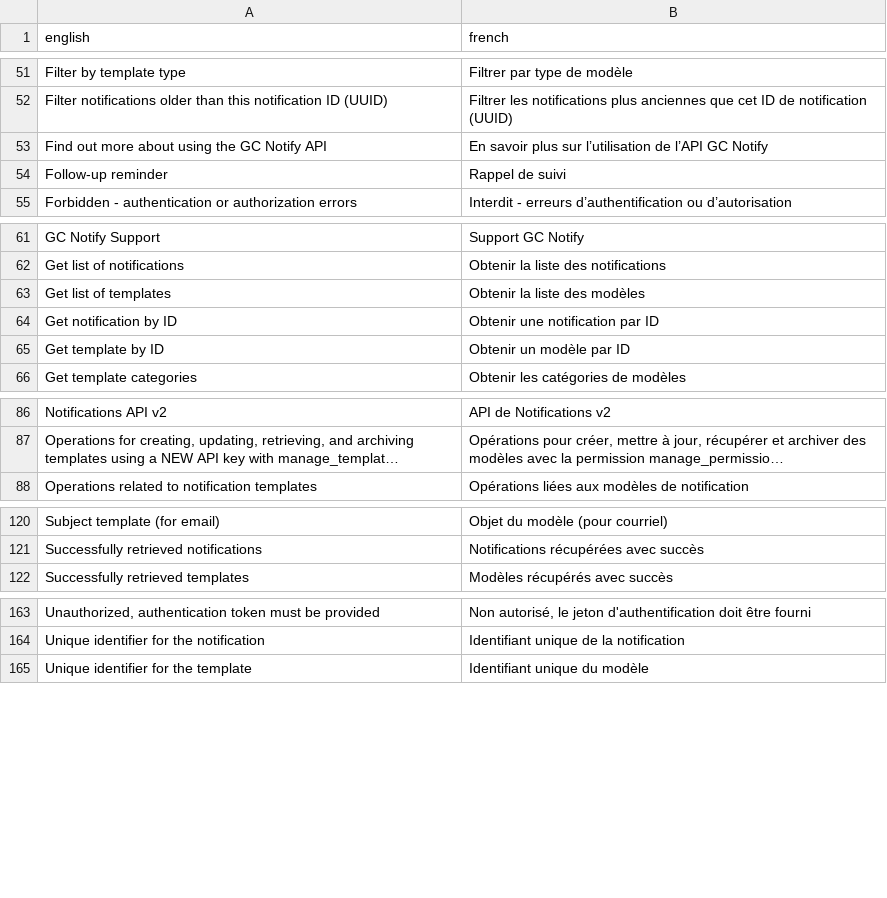
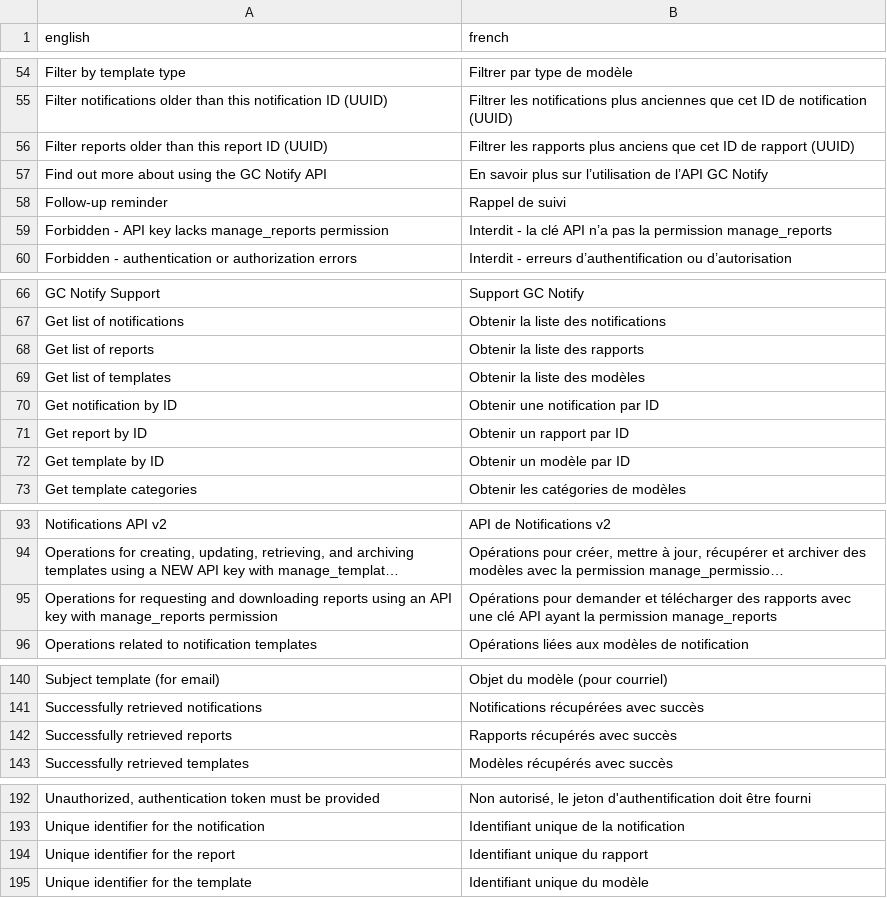
Before and after one commit to cds-snc/notification-api, a CSV file: openapi/translations/fr.csv, drawn as a sheet; only a part is shown, gaps mark what is left out; long unchanged cells end in …; the diff covers the shown part only; the diff names each change by its address in the sheet, - before the commit and + after, or states it on an @@ line.

Commit message:
add the new reports endpoints to the openapi spec

```diff
--- a/openapi/translations/fr.csv
+++ b/openapi/translations/fr.csv
+row 56: Filter reports older than this report ID (UUID) | Filtrer les rapports plus anciens que cet ID de rapport (UUID)
+row 59: Forbidden - API key lacks manage_reports permission | Interdit - la clé API n’a pas la permission manage_reports
+row 68: Get list of reports | Obtenir la liste des rapports
+row 71: Get report by ID | Obtenir un rapport par ID
+row 95: Operations for requesting and downloading reports using an API key with manage_reports permission | Opérations pour demander et télécharger des rapports avec une clé API ayant la permission manage_reports
+row 142: Successfully retrieved reports | Rapports récupérés avec succès
+row 194: Unique identifier for the report | Identifiant unique du rapport
```
Also changed, not shown: 26 added rows elsewhere in this file, 3 other files.
